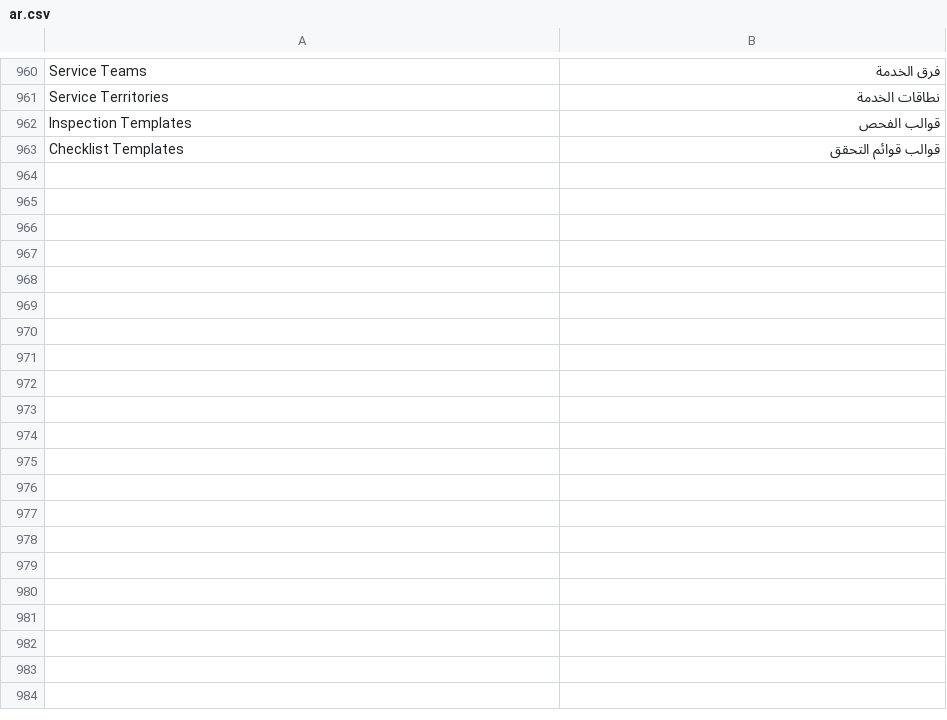
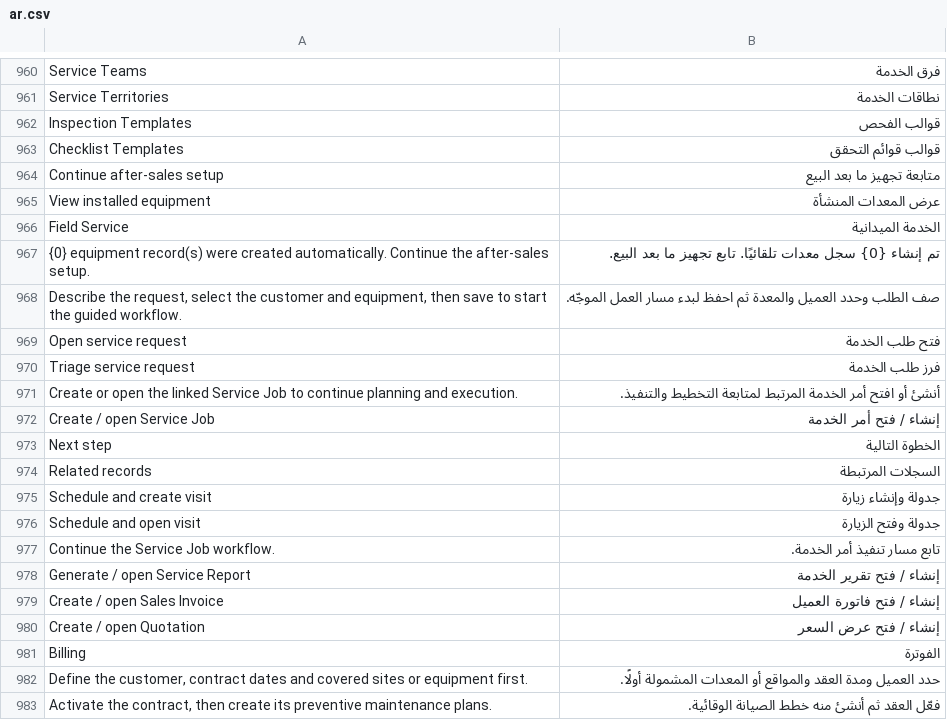
Before and after one commit to alaalsalam/fsm, a CSV file: fsm/translations/ar.csv, drawn as a sheet; only a part is shown, gaps mark what is left out; the diff covers the shown part only.

Commit message:
feat(console): guide service records through next actions

```diff
--- a/fsm/translations/ar.csv
+++ b/fsm/translations/ar.csv
@@ -963 +963,21 @@ Inspection Templates,قوالب الفحص
 Checklist Templates,قوالب قوائم التحقق
+Continue after-sales setup,متابعة تجهيز ما بعد البيع
+View installed equipment,عرض المعدات المنشأة
+Field Service,الخدمة الميدانية
+{0} equipment record(s) were created automatically. Continue the after-sales setup.,تم إنشاء {0} سجل معدات تلقائيًا. تابع تجهيز ما بعد البيع.
+"Describe the request, select the customer and equipment, then save to start the guided workflow.",صف الطلب وحدد العميل والمعدة ثم احفظ لبدء مسار العمل الموجّه.
+Open service request,فتح طلب الخدمة
+Triage service request,فرز طلب الخدمة
+Create or open the linked Service Job to continue planning and execution.,أنشئ أو افتح أمر الخدمة المرتبط لمتابعة التخطيط والتنفيذ.
+Create / open Service Job,إنشاء / فتح أمر الخدمة
+Next step,الخطوة التالية
+Related records,السجلات المرتبطة
+Schedule and create visit,جدولة وإنشاء زيارة
+Schedule and open visit,جدولة وفتح الزيارة
+Continue the Service Job workflow.,تابع مسار تنفيذ أمر الخدمة.
+Generate / open Service Report,إنشاء / فتح تقرير الخدمة
+Create / open Sales Invoice,إنشاء / فتح فاتورة العميل
+Create / open Quotation,إنشاء / فتح عرض السعر
+Billing,الفوترة
+"Define the customer, contract dates and covered sites or equipment first.",حدد العميل ومدة العقد والمواقع أو المعدات المشمولة أولًا.
+"Activate the contract, then create its preventive maintenance plans.",فعّل العقد ثم أنشئ منه خطط الصيانة الوقائية.
```
Also changed, not shown: 31 added rows elsewhere in this file, 11 other files.
